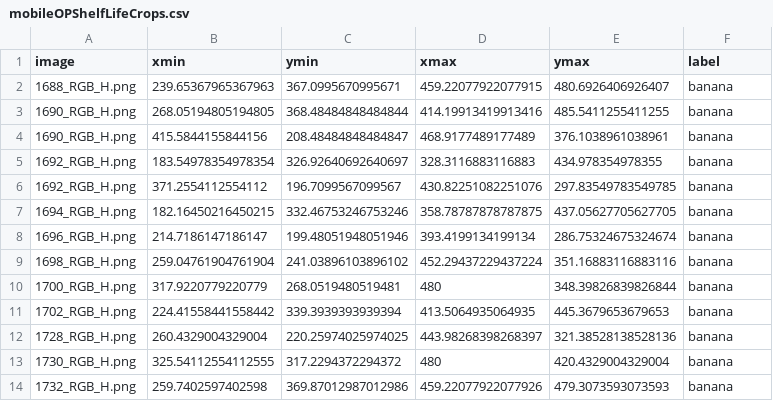
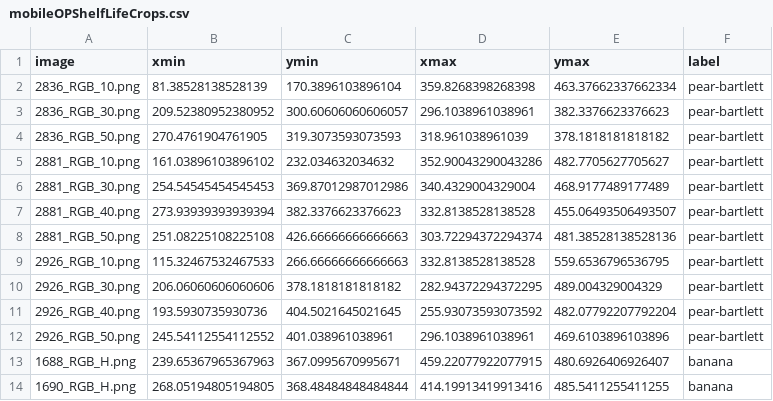
Before and after one commit to ShahzaibWaseem/RipeTrack, a CSV file: dataPreparation/mobileOPShelfLifeCrops.csv, drawn as a sheet; only a part is shown; the shorter side is filled out with more unchanged rows.

Commit message:
added pear bartlett distance crops for OP crops

```diff
--- a/dataPreparation/mobileOPShelfLifeCrops.csv
+++ b/dataPreparation/mobileOPShelfLifeCrops.csv
@@ -1,2 +1,13 @@
 "image","xmin","ymin","xmax","ymax","label"
+"2836_RGB_10.png",81.38528138528139,170.3896103896104,359.8268398268398,463.37662337662334,"pear-bartlett"
+"2836_RGB_30.png",209.52380952380952,300.60606060606057,296.1038961038961,382.3376623376623,"pear-bartlett"
+"2836_RGB_50.png",270.4761904761905,319.3073593073593,318.961038961039,378.1818181818182,"pear-bartlett"
+"2881_RGB_10.png",161.03896103896102,232.034632034632,352.90043290043286,482.7705627705627,"pear-bartlett"
+"2881_RGB_30.png",254.54545454545453,369.87012987012986,340.4329004329004,468.9177489177489,"pear-bartlett"
+"2881_RGB_40.png",273.93939393939394,382.3376623376623,332.8138528138528,455.06493506493507,"pear-bartlett"
+"2881_RGB_50.png",251.08225108225108,426.66666666666663,303.72294372294374,481.38528138528136,"pear-bartlett"
+"2926_RGB_10.png",115.32467532467533,266.66666666666663,332.8138528138528,559.6536796536795,"pear-bartlett"
+"2926_RGB_30.png",206.06060606060606,378.1818181818182,282.94372294372295,489.004329004329,"pear-bartlett"
+"2926_RGB_40.png",193.5930735930736,404.5021645021645,255.93073593073592,482.07792207792204,"pear-bartlett"
+"2926_RGB_50.png",245.54112554112552,401.038961038961,296.1038961038961,469.6103896103896,"pear-bartlett"
 "1688_RGB_H.png",239.65367965367963,367.0995670995671,459.22077922077915,480.6926406926407,"banana"
```
